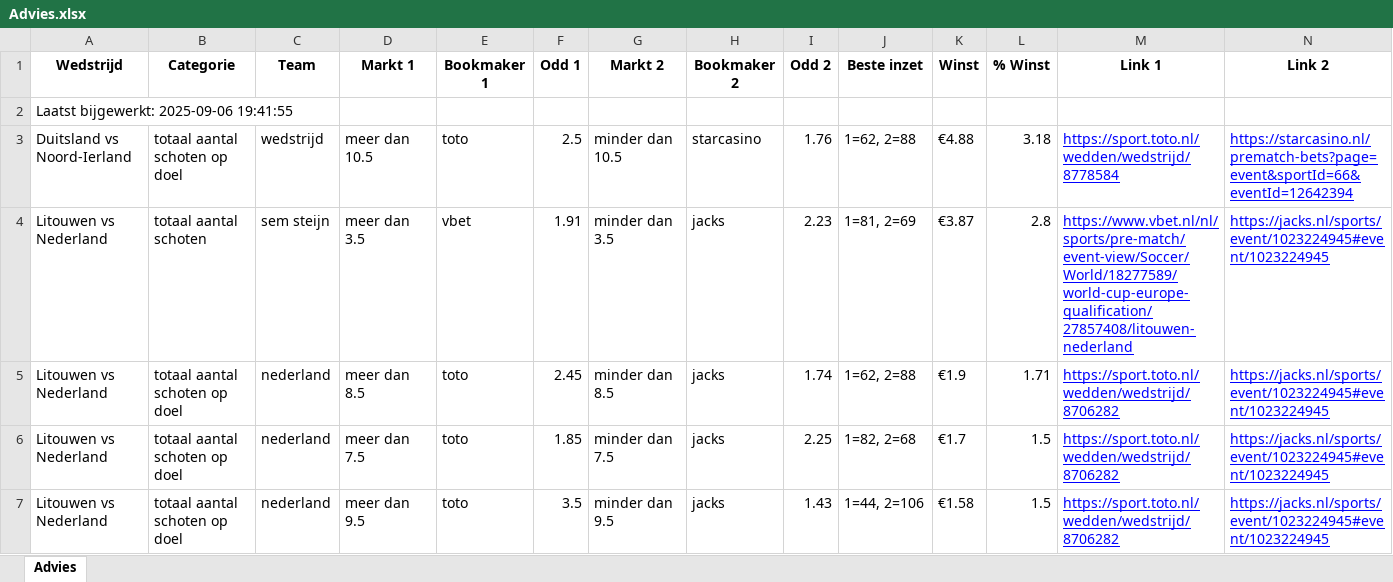
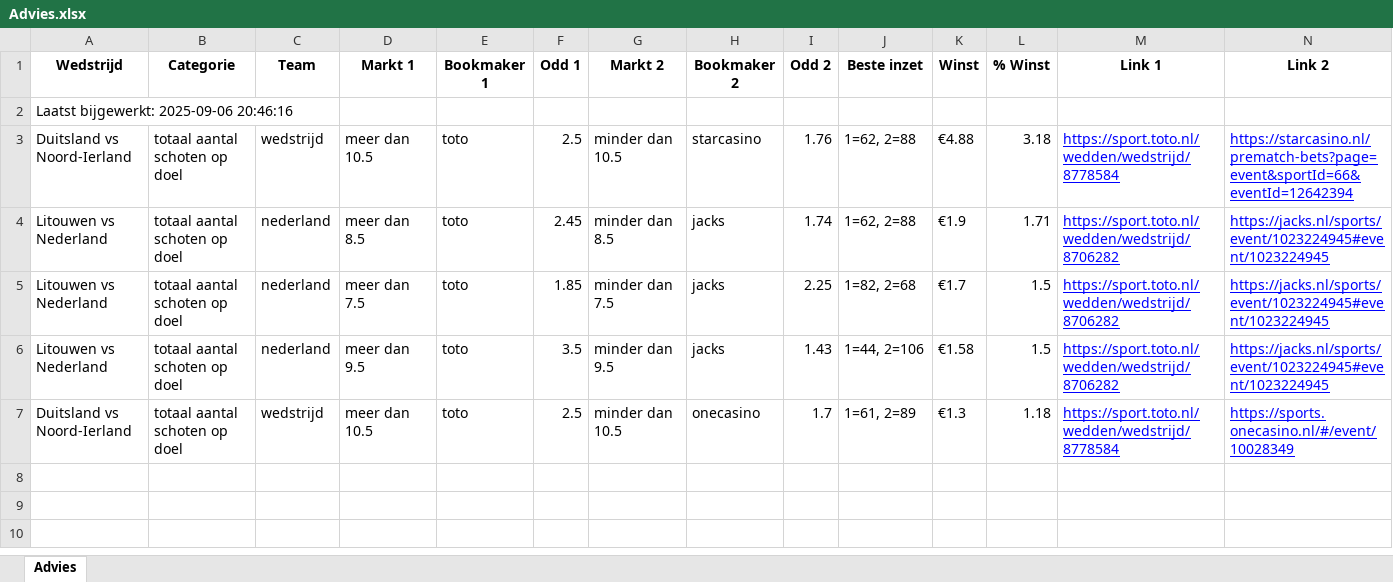
Before and after one commit to MaBerninger/Databets, an Excel workbook: data/Advies.xlsx, sheet Advies, drawn as a sheet; values as stored, in another font and other column widths than the file's, no borders; removed rows and columns are numbered as before the commit, all else as after; the diff names each change by its address in the sheet, - before the commit and + after, or states it on an @@ line.

Commit message:
Update advies-tabblad + timestamp in A1

```diff
--- a/data/Advies.xlsx (sheet Advies)
+++ b/data/Advies.xlsx (sheet Advies)
-A2 (Wedstrijd): Laatst bijgewerkt: 2025-09-06 19:41:55
+A2 (Wedstrijd): Laatst bijgewerkt: 2025-09-06 20:46:16
-row 4: Litouwen vs Nederland | totaal aantal schoten | sem steijn | meer dan 3.5 | vbet | 1.91 | minder dan 3.5 | jacks | 2.23 | 1=81, 2=69 | €3.87 | 2.8 | https://www.vbet.nl/nl/sports/pre-match/event-view/Soccer/World/18277589/world-cup-europe-qualification/27857408/litouwen-nederland | https://jacks.nl/sports/event/1023224945#event/1023224945
+row 7: Duitsland vs Noord-Ierland | totaal aantal schoten op doel | wedstrijd | meer dan 10.5 | toto | 2.5 | minder dan 10.5 | onecasino | 1.7 | 1=61, 2=89 | €1.3 | 1.18 | https://sport.toto.nl/wedden/wedstrijd/8778584 | https://sports.onecasino.nl/#/event/10028349
```
